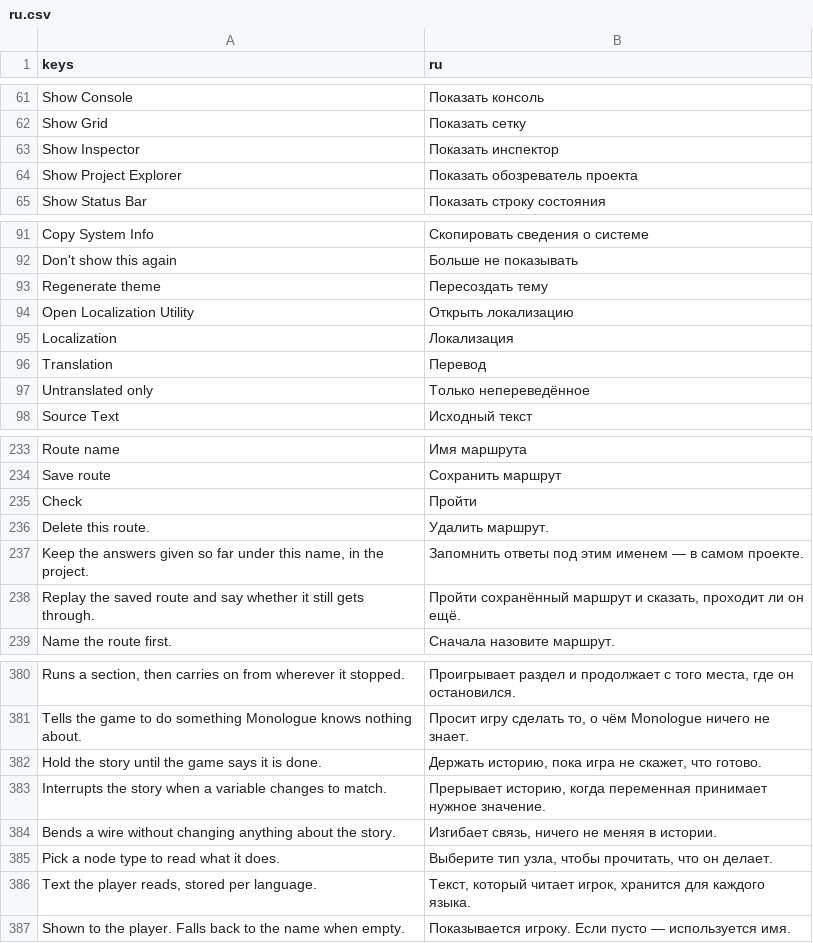
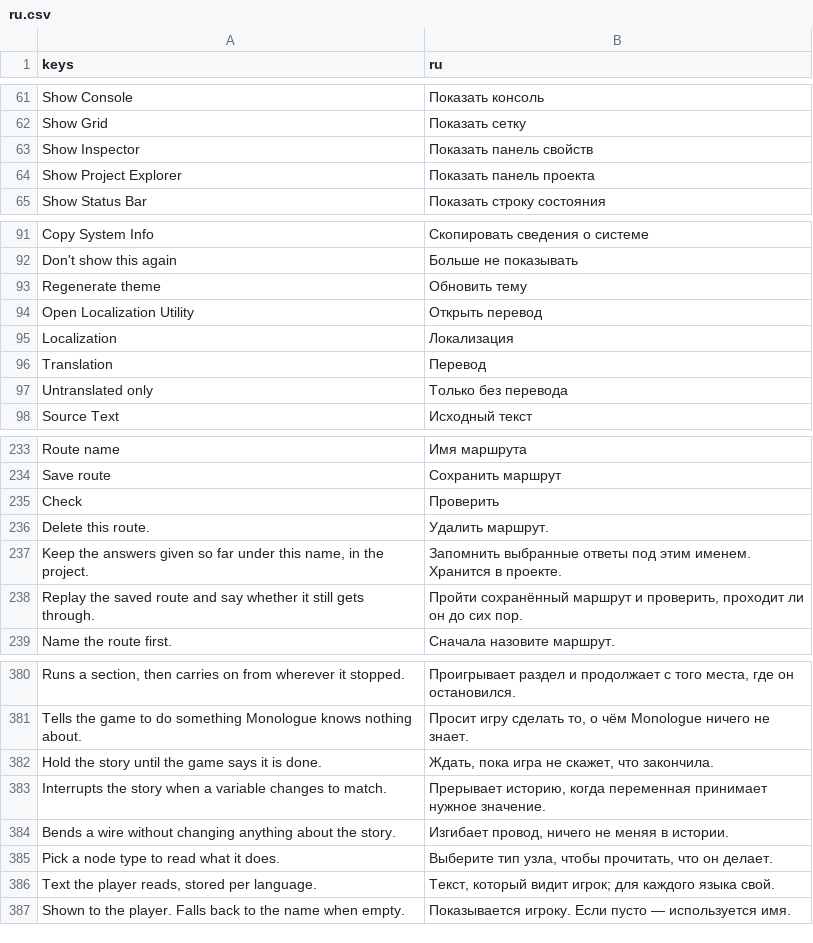
Before and after one commit to andreysuperfly/russian-monologue, a CSV file: i18n/ru.csv, drawn as a sheet; only a part is shown, gaps mark what is left out; the diff covers the shown part only; the diff names each change by its address in the sheet, - before the commit and + after, or states it on an @@ line.

```diff
--- a/i18n/ru.csv
+++ b/i18n/ru.csv
-B63 (ru): Показать инспектор
+B63 (ru): Показать панель свойств
-B64 (ru): Показать обозреватель проекта
+B64 (ru): Показать панель проекта
-B93 (ru): Пересоздать тему
+B93 (ru): Обновить тему
-B94 (ru): Открыть локализацию
+B94 (ru): Открыть перевод
-B97 (ru): Только непереведённое
+B97 (ru): Только без перевода
-B235 (ru): Пройти
+B235 (ru): Проверить
-B237 (ru): Запомнить ответы под этим именем — в самом проекте.
+B237 (ru): Запомнить выбранные ответы под этим именем. Хранится в проекте.
-B238 (ru): …маршрут и сказать, проходит ли он ещё.
+B238 (ru): …маршрут и проверить, проходит ли он до сих пор.
-B382 (ru): Держать историю, пока игра не скажет, что готово.
+B382 (ru): Ждать, пока игра не скажет, что закончила.
-B384 (ru): Изгибает связь, ничего не меняя в истории.
+B384 (ru): Изгибает провод, ничего не меняя в истории.
-B386 (ru): Текст, который читает игрок, хранится для каждого языка.
+B386 (ru): Текст, который видит игрок; для каждого языка свой.
```
Also changed, not shown: 19 added rows and 45 edited cells elsewhere in this file, 3 other files.
